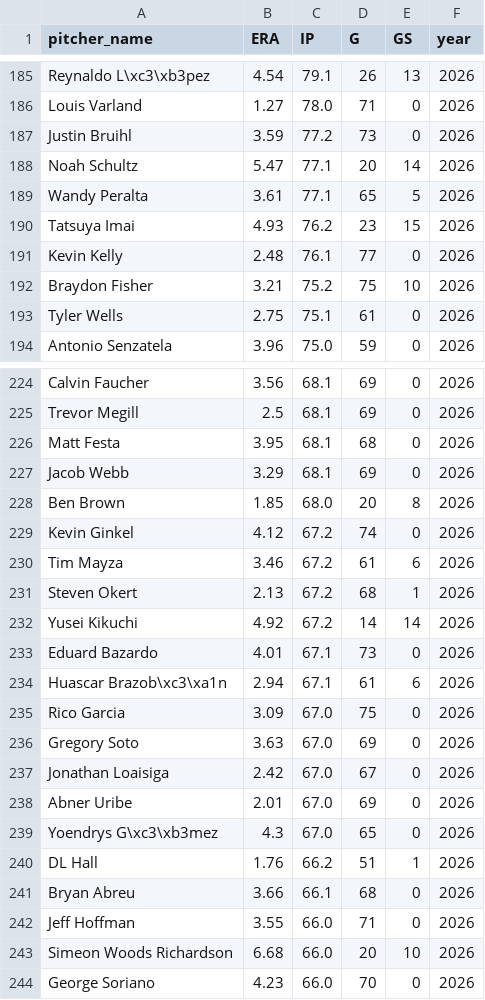
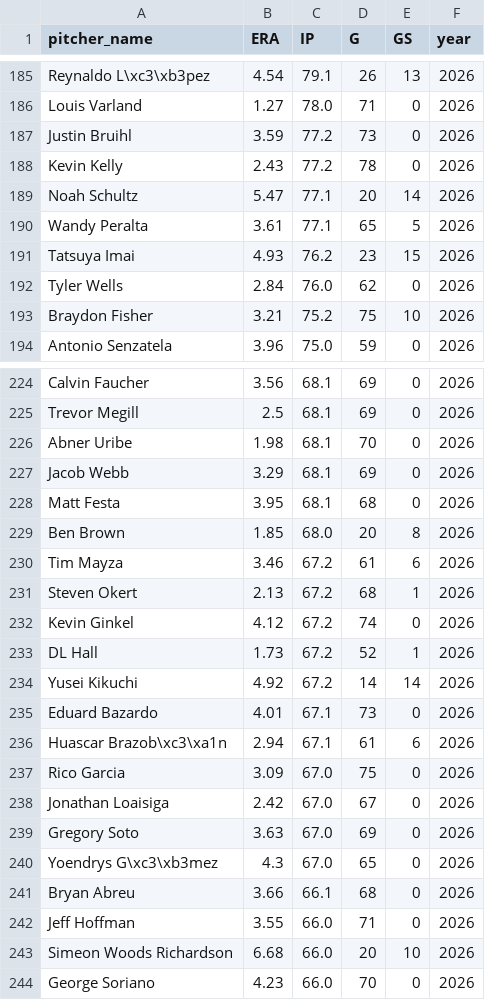
Before and after one commit to mamoss11/pitch_similarity, a CSV file: data/era_2026.csv, drawn as a sheet; only a part is shown, gaps mark what is left out; the diff covers the shown part only.

```diff
--- a/data/era_2026.csv
+++ b/data/era_2026.csv
@@ -187,2 +187,3 @@ Louis Varland,1.27,78.0,71,0,2026
 Justin Bruihl,3.59,77.2,73,0,2026
+Kevin Kelly,2.43,77.2,78,0,2026
 Noah Schultz,5.47,77.1,20,14,2026
@@ -190,5 +191,4 @@ Wandy Peralta,3.61,77.1,65,5,2026
 Tatsuya Imai,4.93,76.2,23,15,2026
-Kevin Kelly,2.48,76.1,77,0,2026
+Tyler Wells,2.84,76.0,62,0,2026
 Braydon Fisher,3.21,75.2,75,10,2026
-Tyler Wells,2.75,75.1,61,0,2026
 Antonio Senzatela,3.96,75.0,59,0,2026
@@ -225,8 +225,10 @@ Calvin Faucher,3.56,68.1,69,0,2026
 Trevor Megill,2.5,68.1,69,0,2026
+Abner Uribe,1.98,68.1,70,0,2026
+Jacob Webb,3.29,68.1,69,0,2026
 Matt Festa,3.95,68.1,68,0,2026
-Jacob Webb,3.29,68.1,69,0,2026
 Ben Brown,1.85,68.0,20,8,2026
-Kevin Ginkel,4.12,67.2,74,0,2026
 Tim Mayza,3.46,67.2,61,6,2026
 Steven Okert,2.13,67.2,68,1,2026
+Kevin Ginkel,4.12,67.2,74,0,2026
+DL Hall,1.73,67.2,52,1,2026
 Yusei Kikuchi,4.92,67.2,14,14,2026
@@ -235,7 +237,5 @@ Huascar Brazob\xc3\xa1n,2.94,67.1,61,6,2026
 Rico Garcia,3.09,67.0,75,0,2026
+Jonathan Loaisiga,2.42,67.0,67,0,2026
 Gregory Soto,3.63,67.0,69,0,2026
-Jonathan Loaisiga,2.42,67.0,67,0,2026
-Abner Uribe,2.01,67.0,69,0,2026
 Yoendrys G\xc3\xb3mez,4.3,67.0,65,0,2026
-DL Hall,1.76,66.2,51,1,2026
 Bryan Abreu,3.66,66.1,68,0,2026
```
Also changed, not shown: 7 added rows, 7 removed rows, 4 moved rows and 3 edited cells elsewhere in this file, data/profiles_aaa_2026.csv.
